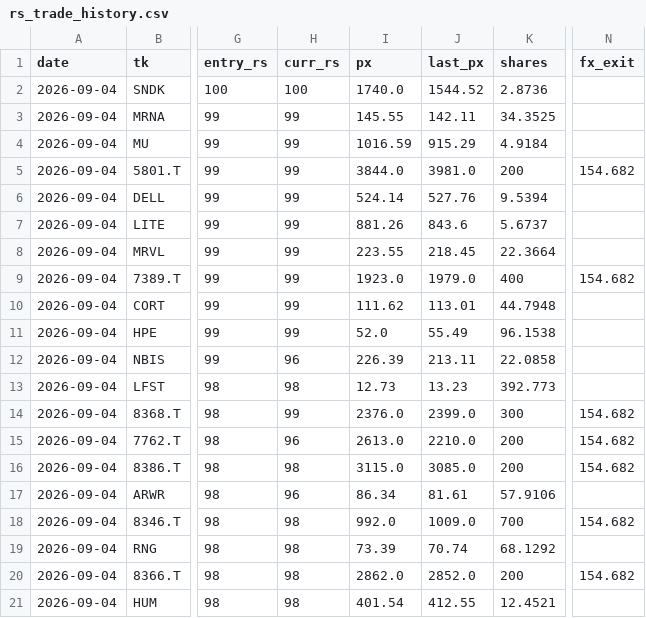
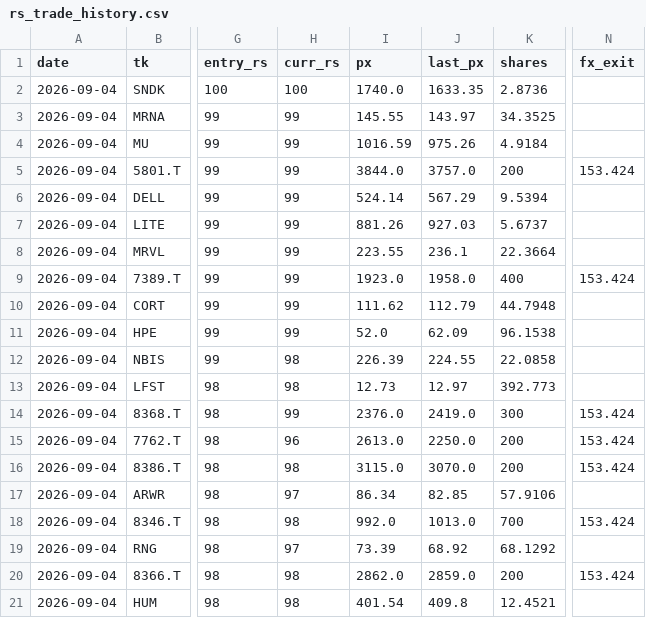
Before and after one commit to kuenkuen106-web/Quant-v3, a CSV file: docs/rs_trade_history.csv, drawn as a sheet; only a part is shown, gaps mark what is left out; the diff names each change by its address in the sheet, - before the commit and + after, or states it on an @@ line.

```diff
--- a/docs/rs_trade_history.csv
+++ b/docs/rs_trade_history.csv
-J2 (last_px): 1544.52
+J2 (last_px): 1633.35
-J3 (last_px): 142.11
+J3 (last_px): 143.97
-J4 (last_px): 915.29
+J4 (last_px): 975.26
-J5 (last_px): 3981.0
+J5 (last_px): 3757.0
-N5 (fx_exit): 154.682
+N5 (fx_exit): 153.424
-J6 (last_px): 527.76
+J6 (last_px): 567.29
-J7 (last_px): 843.6
+J7 (last_px): 927.03
-J8 (last_px): 218.45
+J8 (last_px): 236.1
-J9 (last_px): 1979.0
+J9 (last_px): 1958.0
-N9 (fx_exit): 154.682
+N9 (fx_exit): 153.424
-J10 (last_px): 113.01
+J10 (last_px): 112.79
-J11 (last_px): 55.49
+J11 (last_px): 62.09
-H12 (curr_rs): 96
+H12 (curr_rs): 98
-J12 (last_px): 213.11
+J12 (last_px): 224.55
-J13 (last_px): 13.23
+J13 (last_px): 12.97
-J14 (last_px): 2399.0
+J14 (last_px): 2419.0
-N14:N16 (fx_exit): 154.682
+N14:N16 (fx_exit): 153.424
-J15 (last_px): 2210.0
+J15 (last_px): 2250.0
-J16 (last_px): 3085.0
+J16 (last_px): 3070.0
-H17 (curr_rs): 96
+H17 (curr_rs): 97
-J17 (last_px): 81.61
+J17 (last_px): 82.85
-J18 (last_px): 1009.0
+J18 (last_px): 1013.0
-N18 (fx_exit): 154.682
+N18 (fx_exit): 153.424
-H19 (curr_rs): 98
+H19 (curr_rs): 97
-J19 (last_px): 70.74
+J19 (last_px): 68.92
-J20 (last_px): 2852.0
+J20 (last_px): 2859.0
-N20 (fx_exit): 154.682
+N20 (fx_exit): 153.424
-J21 (last_px): 412.55
+J21 (last_px): 409.8
```
Also changed, not shown: 3 other files.
